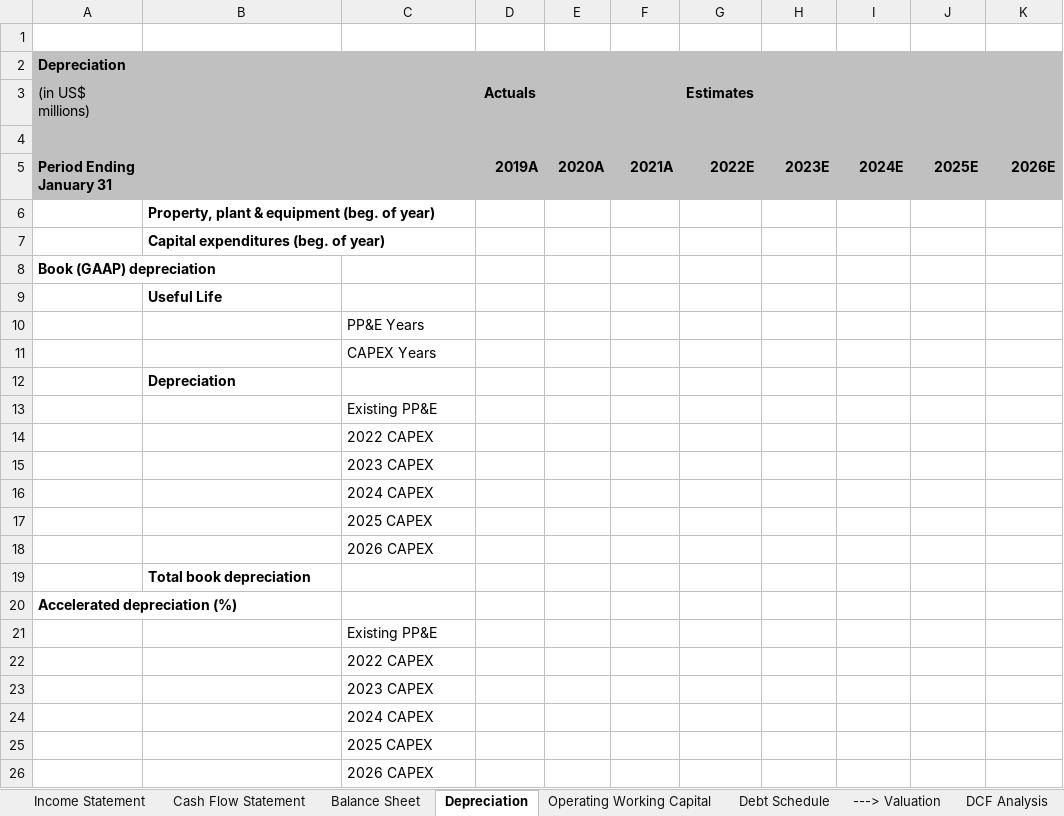
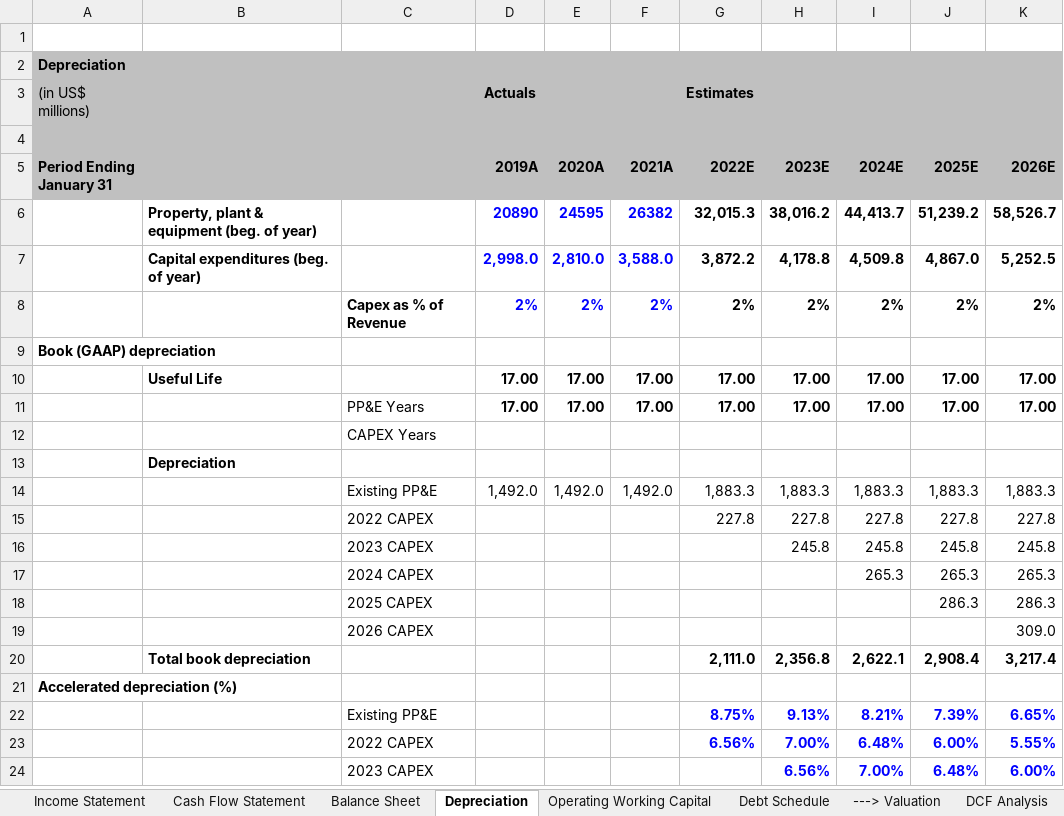
Before and after one commit to AwaisBhatti1/Financial-Models, an Excel workbook: NASDAQ_Costco v0.xlsx, sheet Depreciation, drawn as a sheet; only a part is shown; values as stored, in another font and other column widths than the file's, no borders; charts and pictures not drawn; removed rows and columns are numbered as before the commit, all else as after; the diff covers the shown part only; the diff names each change by its address in the sheet, - before the commit and + after, or states it on an @@ line.

```diff
--- a/NASDAQ_Costco v0.xlsx (sheet Depreciation)
+++ b/NASDAQ_Costco v0.xlsx (sheet Depreciation)
-row 6:  | Property, plant & equipment (beg. of year)
-row 7:  | Capital expenditures (beg. of year)
+row 6:  | Property, plant & equipment (beg. of year) |  | 20890 | 24595 | 26382 | 32,015.3 | 38,016.2 | 44,413.7 | 51,239.2 | 58,526.7
+row 7:  | Capital expenditures (beg. of year) |  | 2,998.0 | 2,810.0 | 3,588.0 | 3,872.2 | 4,178.8 | 4,509.8 | 4,867.0 | 5,252.5
+row 8:  |  | Capex as % of Revenue | 2% | 2% | 2% | 2% | 2% | 2% | 2% | 2%
-row 9:  | Useful Life
-row 10:  |  | PP&E Years
+row 10:  | Useful Life |  | 17.00 | 17.00 | 17.00 | 17.00 | 17.00 | 17.00 | 17.00 | 17.00
+row 11:  |  | PP&E Years | 17.00 | 17.00 | 17.00 | 17.00 | 17.00 | 17.00 | 17.00 | 17.00
-row 13:  |  | Existing PP&E
-row 14:  |  | 2022 CAPEX
-row 15:  |  | 2023 CAPEX
-row 16:  |  | 2024 CAPEX
-row 17:  |  | 2025 CAPEX
-row 18:  |  | 2026 CAPEX
-row 19:  | Total book depreciation
+row 14:  |  | Existing PP&E | 1,492.0 | 1,492.0 | 1,492.0 | 1,883.3 | 1,883.3 | 1,883.3 | 1,883.3 | 1,883.3
+row 15:  |  | 2022 CAPEX |  |  |  | 227.8 | 227.8 | 227.8 | 227.8 | 227.8
+row 16:  |  | 2023 CAPEX |  |  |  |  | 245.8 | 245.8 | 245.8 | 245.8
+row 17:  |  | 2024 CAPEX |  |  |  |  |  | 265.3 | 265.3 | 265.3
+row 18:  |  | 2025 CAPEX |  |  |  |  |  |  | 286.3 | 286.3
+row 19:  |  | 2026 CAPEX |  |  |  |  |  |  |  | 309.0
+row 20:  | Total book depreciation |  |  |  |  | 2,111.0 | 2,356.8 | 2,622.1 | 2,908.4 | 3,217.4
-row 21:  |  | Existing PP&E
-row 22:  |  | 2022 CAPEX
-row 23:  |  | 2023 CAPEX
-row 24:  |  | 2024 CAPEX
-row 25:  |  | 2025 CAPEX
-row 26:  |  | 2026 CAPEX
+row 22:  |  | Existing PP&E |  |  |  | 8.75% | 9.13% | 8.21% | 7.39% | 6.65%
+row 23:  |  | 2022 CAPEX |  |  |  | 6.56% | 7.00% | 6.48% | 6.00% | 5.55%
+row 24:  |  | 2023 CAPEX |  |  |  |  | 6.56% | 7.00% | 6.48% | 6.00%
```
Also changed, not shown: 13 added rows and 10 removed rows elsewhere in this sheet, sheet Cash Flow Statement, sheet Balance Sheet, sheet Operating Working Capital, sheet Income Statement, sheet Wal-Mart Comp, sheet Debt Schedule, 1 more sheet, formulas that keep their value, charts or pictures.
